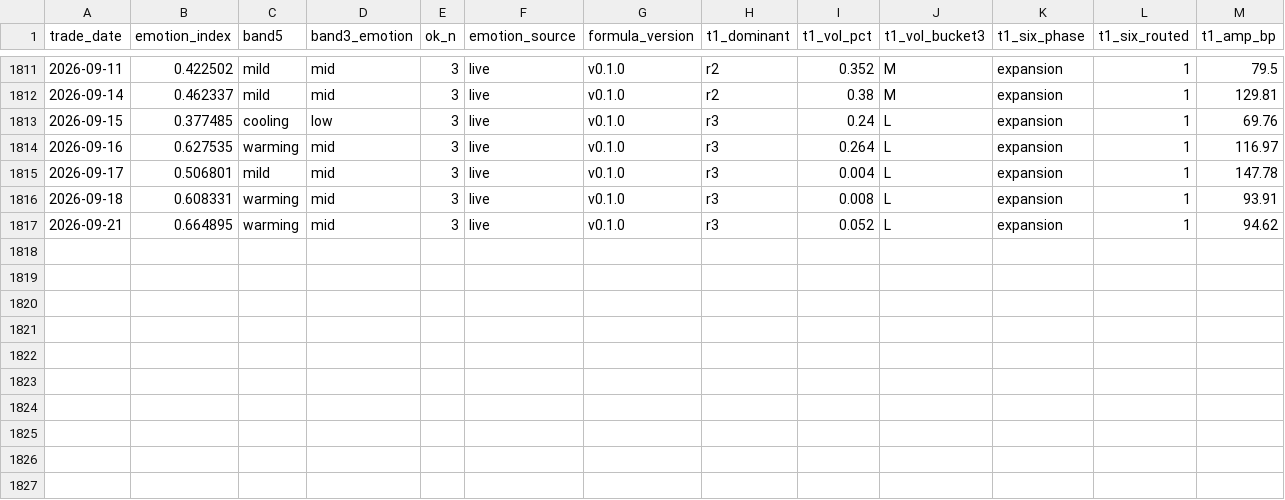
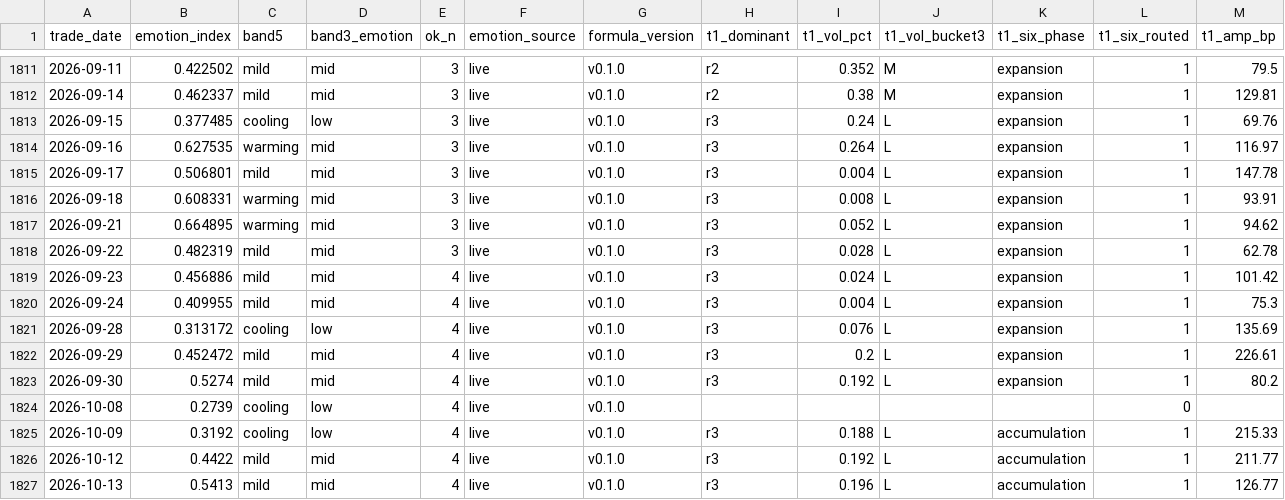
Before and after one commit to xuanFelixVan/ZephyrAlpha, a CSV file: data/strategy_intake/grid_t0_conditional_v1/t0_condition_matrix_v1.csv, drawn as a sheet; only a part is shown, gaps mark what is left out; rows hold the shown columns only; the diff names each change by its address in the sheet, - before the commit and + after, or states it on an @@ line.

Commit message:
[st-diskp0-20261015][WIP抢救 Bag3] data 面小批：策略进货候选册+crypto 清单+grid_t0_conditional_v1 三件。vhdx_growth_series.jsonl 按 auto_sync 判留 staged 不动。
[GW:st-diskp0-20261015:q-20261016-st-diskp0-20261015-0001]

[GW:st-diskp0-20261015]
[GW:st-diskp0-20261015:overlap]
[GW:st-diskp0-20261015:multi-domain]
[GW:st-diskp0-20261015:tracked-drift]

```diff
--- a/data/strategy_intake/grid_t0_conditional_v1/t0_condition_matrix_v1.csv
+++ b/data/strategy_intake/grid_t0_conditional_v1/t0_condition_matrix_v1.csv
+row 1818: 2026-09-22 | 0.482319 | mild | mid | 3 | live | v0.1.0 | r3 | 0.028 | L | expansion | 1 | 62.78
+row 1819: 2026-09-23 | 0.456886 | mild | mid | 4 | live | v0.1.0 | r3 | 0.024 | L | expansion | 1 | 101.42
+row 1820: 2026-09-24 | 0.409955 | mild | mid | 4 | live | v0.1.0 | r3 | 0.004 | L | expansion | 1 | 75.3
+row 1821: 2026-09-28 | 0.313172 | cooling | low | 4 | live | v0.1.0 | r3 | 0.076 | L | expansion | 1 | 135.69
+row 1822: 2026-09-29 | 0.452472 | mild | mid | 4 | live | v0.1.0 | r3 | 0.2 | L | expansion | 1 | 226.61
+row 1823: 2026-09-30 | 0.5274 | mild | mid | 4 | live | v0.1.0 | r3 | 0.192 | L | expansion | 1 | 80.2
+row 1824: 2026-10-08 | 0.2739 | cooling | low | 4 | live | v0.1.0 |  |  |  |  | 0
+row 1825: 2026-10-09 | 0.3192 | cooling | low | 4 | live | v0.1.0 | r3 | 0.188 | L | accumulation | 1 | 215.33
+row 1826: 2026-10-12 | 0.4422 | mild | mid | 4 | live | v0.1.0 | r3 | 0.192 | L | accumulation | 1 | 211.77
+row 1827: 2026-10-13 | 0.5413 | mild | mid | 4 | live | v0.1.0 | r3 | 0.196 | L | accumulation | 1 | 126.77
```
Also changed, not shown: data/strategy_intake/grid_t0_conditional_v1/t0_condition_cells_v1.csv, 2 other files.
